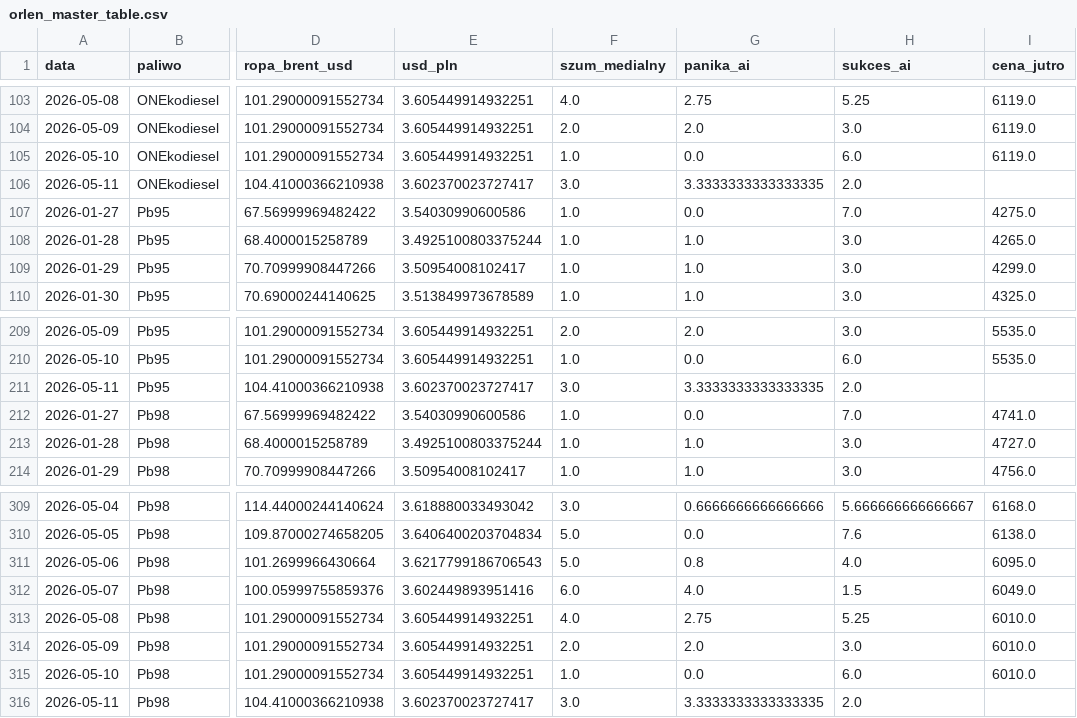
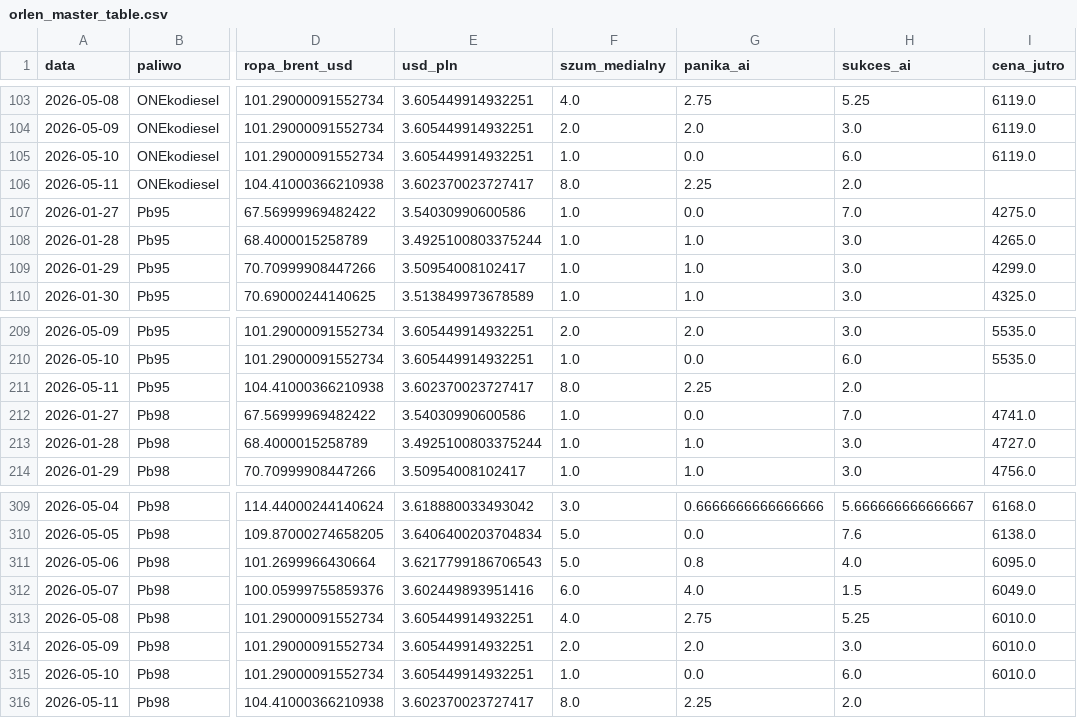
Before and after one commit to Majbor1/orlen_scraper, a CSV file: data/orlen_master_table.csv, drawn as a sheet; only a part is shown, gaps mark what is left out; the diff names each change by its address in the sheet, - before the commit and + after, or states it on an @@ line.

```diff
--- a/data/orlen_master_table.csv
+++ b/data/orlen_master_table.csv
-F106 (szum_medialny): 3.0
+F106 (szum_medialny): 8.0
-G106 (panika_ai): 3.3333333333333335
+G106 (panika_ai): 2.25
-F211 (szum_medialny): 3.0
+F211 (szum_medialny): 8.0
-G211 (panika_ai): 3.3333333333333335
+G211 (panika_ai): 2.25
-F316 (szum_medialny): 3.0
+F316 (szum_medialny): 8.0
-G316 (panika_ai): 3.3333333333333335
+G316 (panika_ai): 2.25
```
Also changed, not shown: 4 other files.
